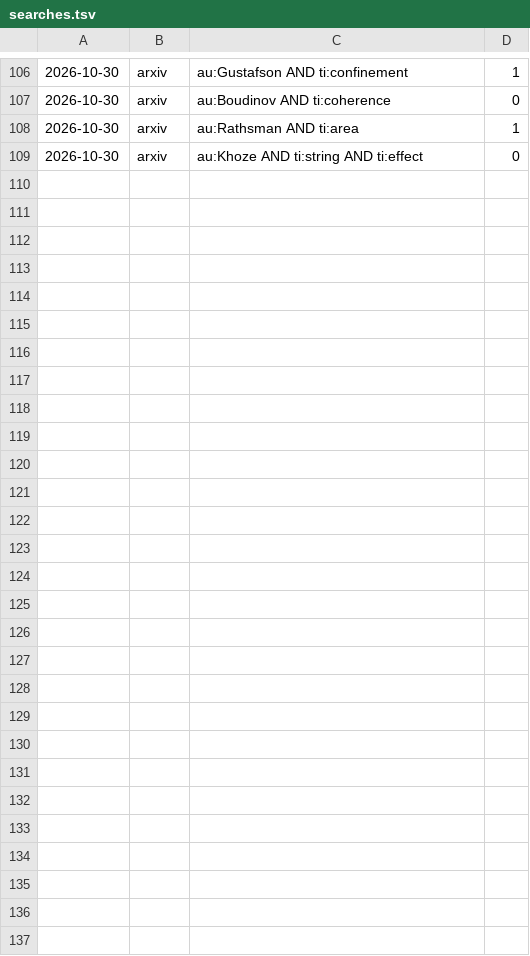
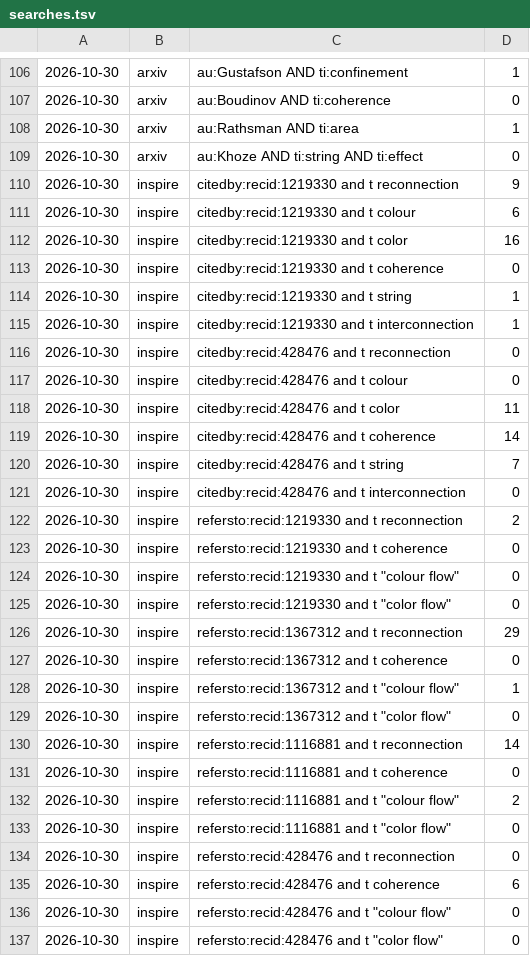
Before and after one commit to ssrothman/colorflow, a TSV file: litreview/searches.tsv, drawn as a sheet; only a part is shown, gaps mark what is left out; the diff names each change by its address in the sheet, - before the commit and + after, or states it on an @@ line.

```diff
--- a/litreview/searches.tsv
+++ b/litreview/searches.tsv
+row 110: 2026-10-30 | inspire | citedby:recid:1219330 and t reconnection | 9
+row 111: 2026-10-30 | inspire | citedby:recid:1219330 and t colour | 6
+row 112: 2026-10-30 | inspire | citedby:recid:1219330 and t color | 16
+row 113: 2026-10-30 | inspire | citedby:recid:1219330 and t coherence | 0
+row 114: 2026-10-30 | inspire | citedby:recid:1219330 and t string | 1
+row 115: 2026-10-30 | inspire | citedby:recid:1219330 and t interconnection | 1
+row 116: 2026-10-30 | inspire | citedby:recid:428476 and t reconnection | 0
+row 117: 2026-10-30 | inspire | citedby:recid:428476 and t colour | 0
+row 118: 2026-10-30 | inspire | citedby:recid:428476 and t color | 11
+row 119: 2026-10-30 | inspire | citedby:recid:428476 and t coherence | 14
+row 120: 2026-10-30 | inspire | citedby:recid:428476 and t string | 7
+row 121: 2026-10-30 | inspire | citedby:recid:428476 and t interconnection | 0
+row 122: 2026-10-30 | inspire | refersto:recid:1219330 and t reconnection | 2
+row 123: 2026-10-30 | inspire | refersto:recid:1219330 and t coherence | 0
+row 124: 2026-10-30 | inspire | refersto:recid:1219330 and t "colour flow" | 0
+row 125: 2026-10-30 | inspire | refersto:recid:1219330 and t "color flow" | 0
+row 126: 2026-10-30 | inspire | refersto:recid:1367312 and t reconnection | 29
+row 127: 2026-10-30 | inspire | refersto:recid:1367312 and t coherence | 0
+row 128: 2026-10-30 | inspire | refersto:recid:1367312 and t "colour flow" | 1
+row 129: 2026-10-30 | inspire | refersto:recid:1367312 and t "color flow" | 0
+row 130: 2026-10-30 | inspire | refersto:recid:1116881 and t reconnection | 14
+row 131: 2026-10-30 | inspire | refersto:recid:1116881 and t coherence | 0
+row 132: 2026-10-30 | inspire | refersto:recid:1116881 and t "colour flow" | 2
+row 133: 2026-10-30 | inspire | refersto:recid:1116881 and t "color flow" | 0
+row 134: 2026-10-30 | inspire | refersto:recid:428476 and t reconnection | 0
+row 135: 2026-10-30 | inspire | refersto:recid:428476 and t coherence | 6
+row 136: 2026-10-30 | inspire | refersto:recid:428476 and t "colour flow" | 0
+row 137: 2026-10-30 | inspire | refersto:recid:428476 and t "color flow" | 0
```
Also changed, not shown: 20 other files.
